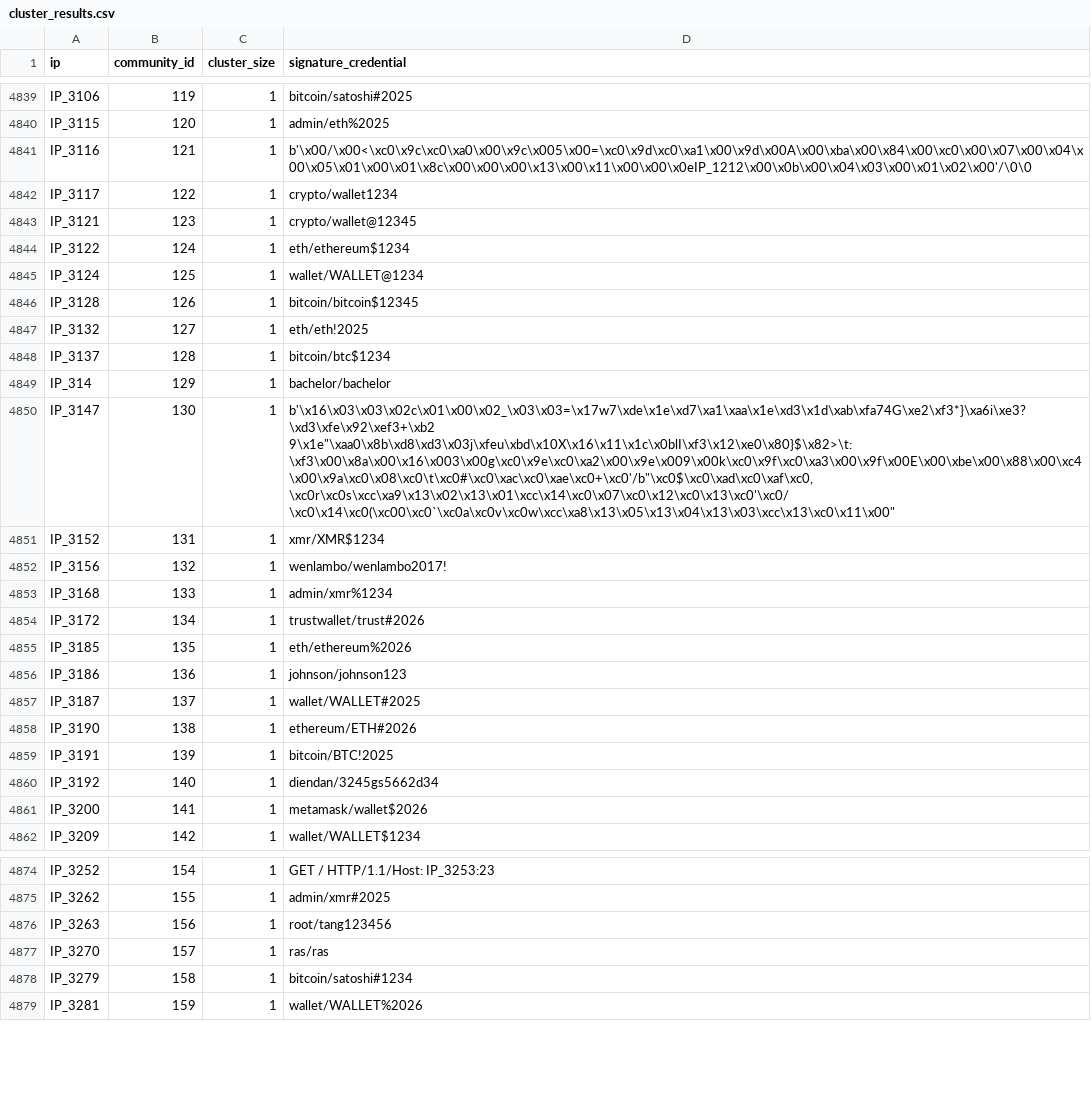
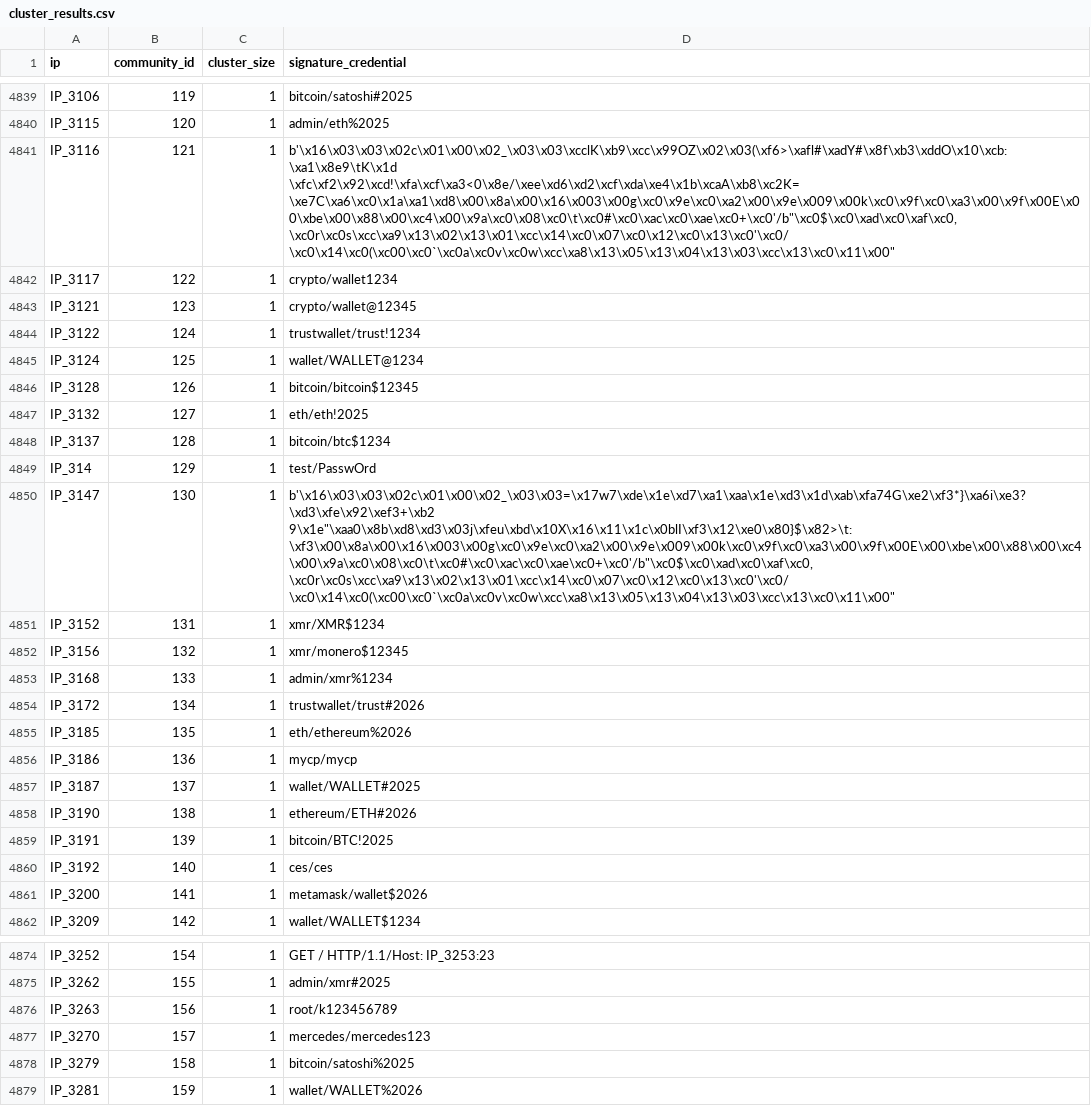
Before and after one commit to aspirlidaki/honeypot, a CSV file: cluster_results.csv, drawn as a sheet; only a part is shown, gaps mark what is left out; the diff covers the shown part only; the diff names each change by its address in the sheet, - before the commit and + after, or states it on an @@ line.

```diff
--- a/cluster_results.csv
+++ b/cluster_results.csv
-D4841 (signature_credential): b'\x00/\x00<\xc0\x9c\xc0\xa0\x00\x9c\x005\x00=\xc0\x9d\xc0\xa1\x00\x9d\x00A\x00\xba\x00\x84\x00\xc0\x00\x07\x00\x04\x00\x05\x01\x00\x01\x8c\x00\x00\x00\x13\x00\x11\x00\x00\x0eIP_1212\x00\x0b\x00\x04\x03\x00\x01\x02\x00'/\0\0
+D4841 (signature_credential): b'\x16\x03\x03\x02c\x01\x00\x02_\x03\x03\xcclK\xb9\xcc\x99OZ\x02\x03(\xf6>\xafl#\xadY#\x8f\xb3\xddO\x10\xcb:\xa1\x8e9\tK\x1d \xfc\xf2\x92\xcd!\xfa\xcf\xa3<0\x8e/\xee\xd6\xd2\xcf\xda\xe4\x1b\xcaA\xb8\xc2K=\xe7C\xa6\xc0\x1a\xa1\xd8\x00\x8a\x00\x16\x003\x00g\xc0\x9e\xc0\xa2\x00\x9e\x009\x00k\xc0\x9f\xc0\xa3\x00\x9f\x00E\x00\xbe\x00\x88\x00\xc4\x00\x9a\xc0\x08\xc0\t\xc0#\xc0\xac\xc0\xae\xc0+\xc0'/b"\xc0$\xc0\xad\xc0\xaf\xc0,\xc0r\xc0s\xcc\xa9\x13\x02\x13\x01\xcc\x14\xc0\x07\xc0\x12\xc0\x13\xc0'\xc0/\xc0\x14\xc0(\xc00\xc0`\xc0a\xc0v\xc0w\xcc\xa8\x13\x05\x13\x04\x13\x03\xcc\x13\xc0\x11\x00"
-D4844 (signature_credential): eth/ethereum$1234
+D4844 (signature_credential): trustwallet/trust!1234
-D4849 (signature_credential): bachelor/bachelor
+D4849 (signature_credential): test/PasswOrd
-D4852 (signature_credential): wenlambo/wenlambo2017!
+D4852 (signature_credential): xmr/monero$12345
-D4856 (signature_credential): johnson/johnson123
+D4856 (signature_credential): mycp/mycp
-D4860 (signature_credential): diendan/3245gs5662d34
+D4860 (signature_credential): ces/ces
-D4876 (signature_credential): root/tang123456
+D4876 (signature_credential): root/k123456789
-D4877 (signature_credential): ras/ras
+D4877 (signature_credential): mercedes/mercedes123
-D4878 (signature_credential): bitcoin/satoshi#1234
+D4878 (signature_credential): bitcoin/satoshi%2025
```
Also changed, not shown: 62 edited cells elsewhere in this file, 1 other file.
